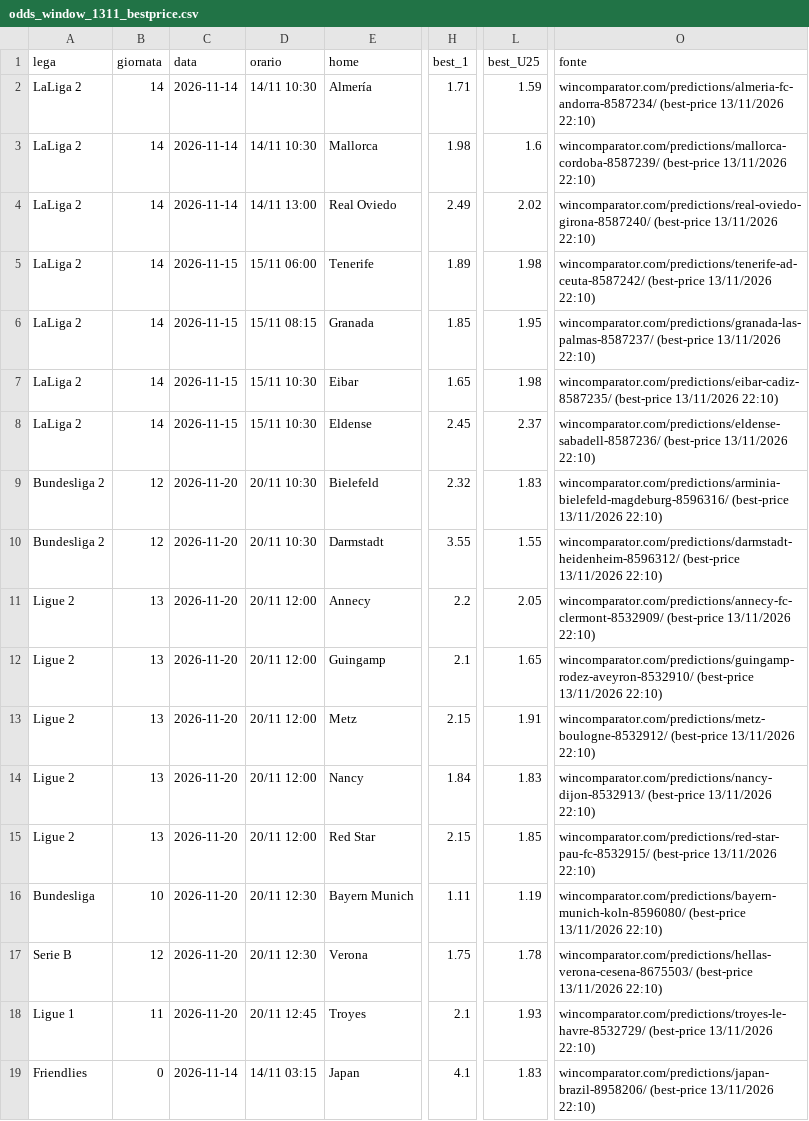
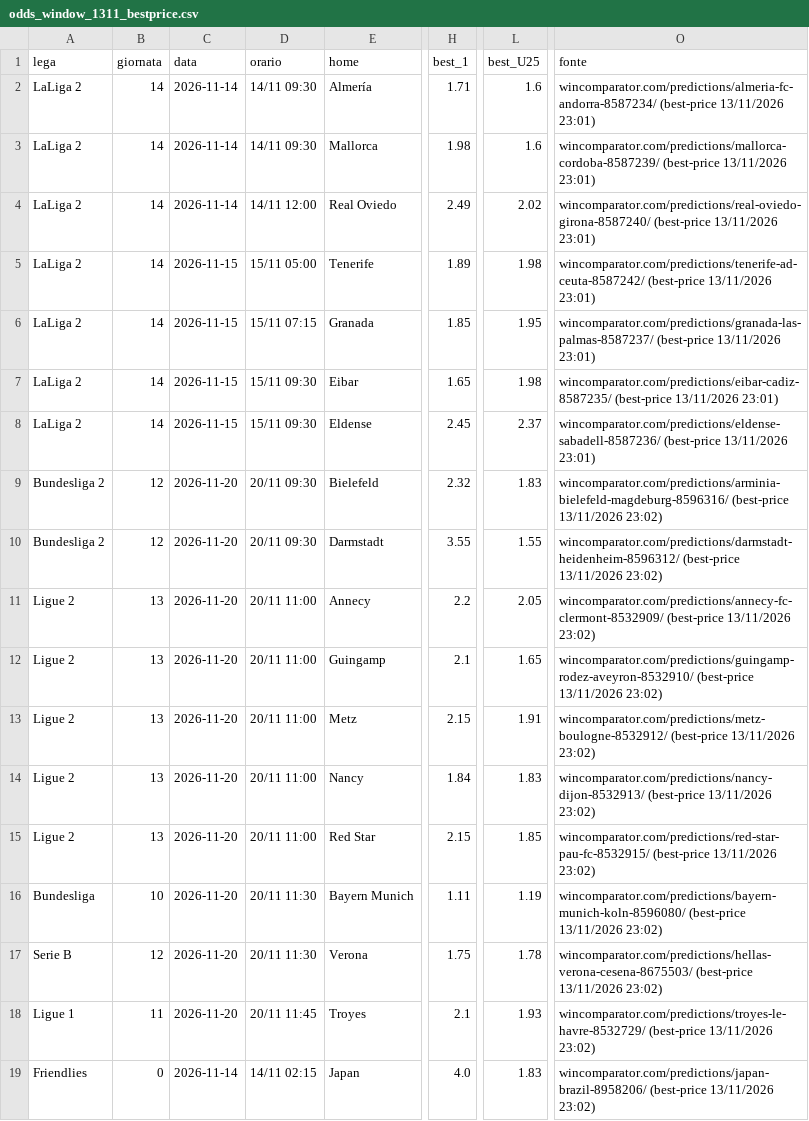
Before and after one commit to marianovigna95/predictor, a CSV file: data/odds_window_1311_bestprice.csv, drawn as a sheet; only a part is shown, gaps mark what is left out; the diff covers the shown part only; the diff names each change by its address in the sheet, - before the commit and + after, or states it on an @@ line.

```diff
--- a/data/odds_window_1311_bestprice.csv
+++ b/data/odds_window_1311_bestprice.csv
-D2:D3 (orario): 14/11 10:30
+D2:D3 (orario): 14/11 09:30
-L2 (best_U25): 1.59
+L2 (best_U25): 1.6
-O2 (fonte): …(best-price 13/11/2026 22:10)
+O2 (fonte): …(best-price 13/11/2026 23:01)
-O3 (fonte): …(best-price 13/11/2026 22:10)
+O3 (fonte): …(best-price 13/11/2026 23:01)
-D4 (orario): 14/11 13:00
+D4 (orario): 14/11 12:00
-O4 (fonte): …(best-price 13/11/2026 22:10)
+O4 (fonte): …(best-price 13/11/2026 23:01)
-D5 (orario): 15/11 06:00
+D5 (orario): 15/11 05:00
-O5 (fonte): …(best-price 13/11/2026 22:10)
+O5 (fonte): …(best-price 13/11/2026 23:01)
-D6 (orario): 15/11 08:15
+D6 (orario): 15/11 07:15
-O6 (fonte): …(best-price 13/11/2026 22:10)
+O6 (fonte): …(best-price 13/11/2026 23:01)
-D7:D8 (orario): 15/11 10:30
+D7:D8 (orario): 15/11 09:30
-O7 (fonte): …(best-price 13/11/2026 22:10)
+O7 (fonte): …(best-price 13/11/2026 23:01)
-O8 (fonte): …(best-price 13/11/2026 22:10)
+O8 (fonte): …(best-price 13/11/2026 23:01)
-D9:D10 (orario): 20/11 10:30
+D9:D10 (orario): 20/11 09:30
-O9 (fonte): …(best-price 13/11/2026 22:10)
+O9 (fonte): …(best-price 13/11/2026 23:02)
-O10 (fonte): …(best-price 13/11/2026 22:10)
+O10 (fonte): …(best-price 13/11/2026 23:02)
-D11:D15 (orario): 20/11 12:00
+D11:D15 (orario): 20/11 11:00
-O11 (fonte): …(best-price 13/11/2026 22:10)
+O11 (fonte): …(best-price 13/11/2026 23:02)
-O12 (fonte): …(best-price 13/11/2026 22:10)
+O12 (fonte): …(best-price 13/11/2026 23:02)
-O13 (fonte): …(best-price 13/11/2026 22:10)
+O13 (fonte): …(best-price 13/11/2026 23:02)
-O14 (fonte): …(best-price 13/11/2026 22:10)
+O14 (fonte): …(best-price 13/11/2026 23:02)
-O15 (fonte): …(best-price 13/11/2026 22:10)
+O15 (fonte): …(best-price 13/11/2026 23:02)
-D16:D17 (orario): 20/11 12:30
+D16:D17 (orario): 20/11 11:30
-O16 (fonte): …(best-price 13/11/2026 22:10)
+O16 (fonte): …(best-price 13/11/2026 23:02)
-O17 (fonte): …(best-price 13/11/2026 22:10)
+O17 (fonte): …(best-price 13/11/2026 23:02)
-D18 (orario): 20/11 12:45
+D18 (orario): 20/11 11:45
-O18 (fonte): …(best-price 13/11/2026 22:10)
+O18 (fonte): …(best-price 13/11/2026 23:02)
-D19 (orario): 14/11 03:15
+D19 (orario): 14/11 02:15
-H19 (best_1): 4.1
+H19 (best_1): 4.0
-O19 (fonte): …(best-price 13/11/2026 22:10)
+O19 (fonte): …(best-price 13/11/2026 23:02)
```
Also changed, not shown: 82 edited cells elsewhere in this file, data/giocata_multi.csv, site/archivio_giocate.csv, 42 other files.
